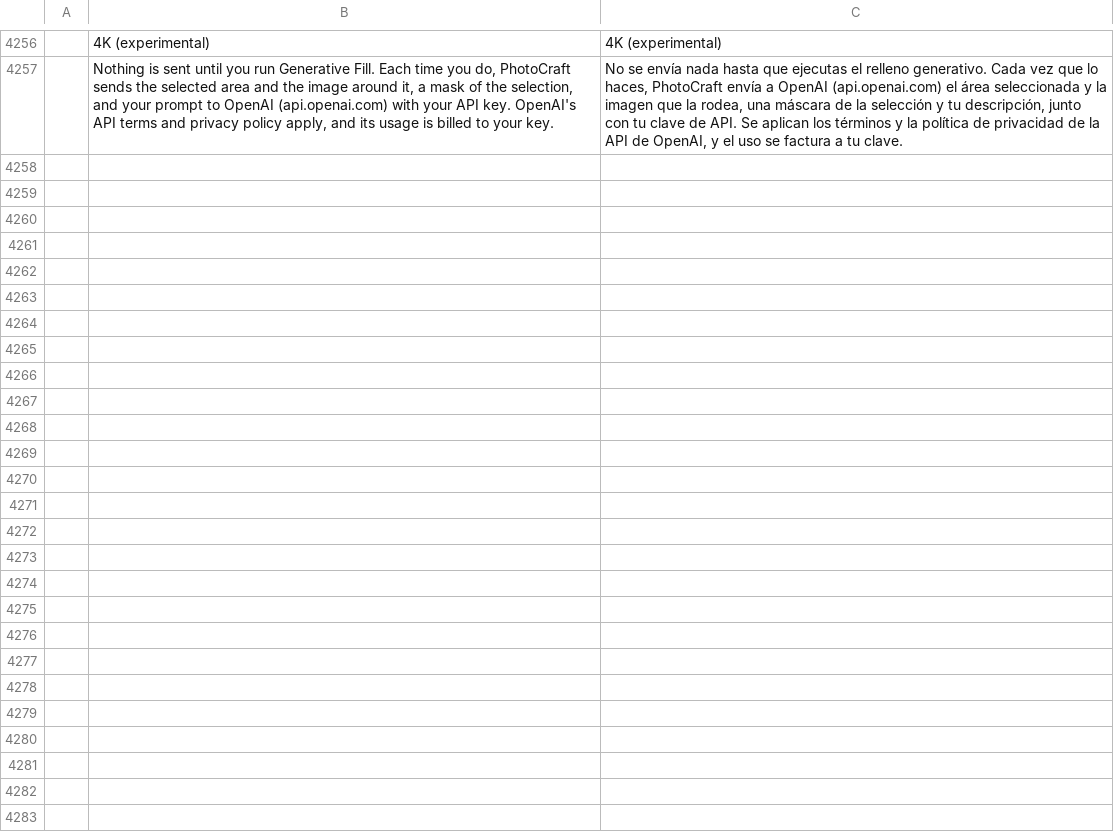
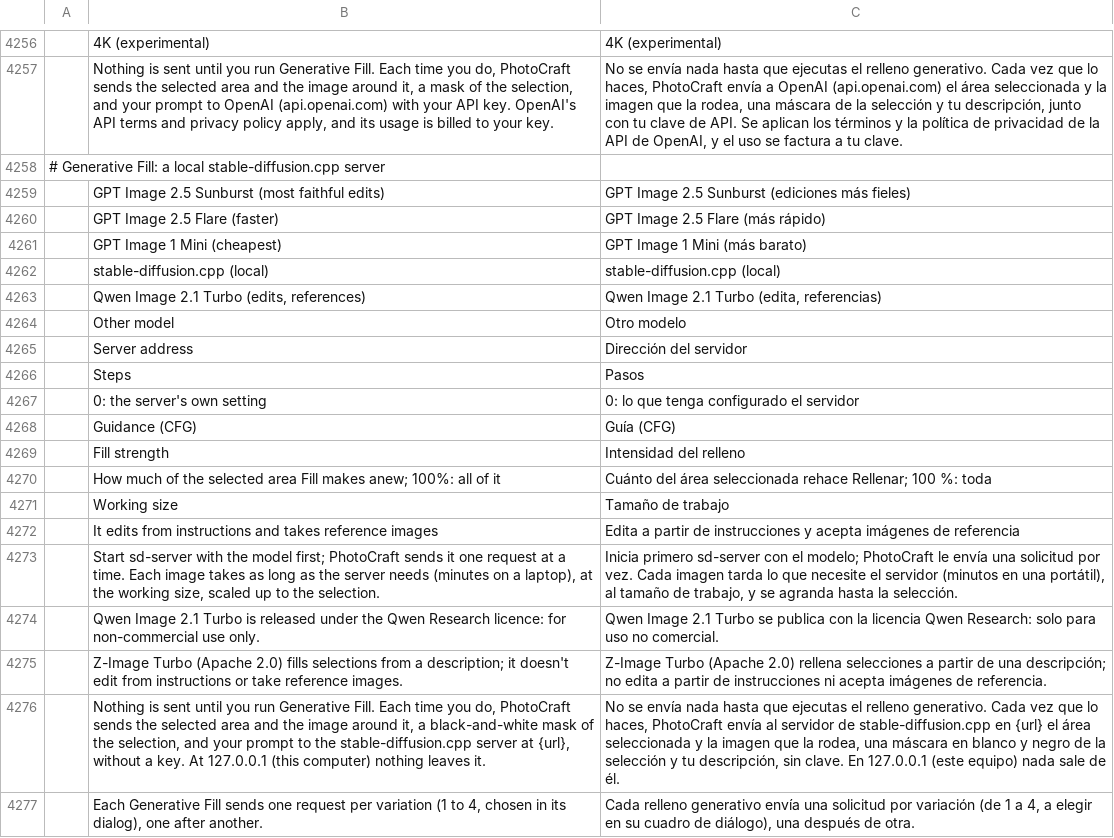
Before and after one commit to alvarohn/photocraft, a TSV file: crates/ui-egui/src/i18n/es.tsv, drawn as a sheet; only a part is shown, gaps mark what is left out; the diff names each change by its address in the sheet, - before the commit and + after, or states it on an @@ line.

```diff
--- a/crates/ui-egui/src/i18n/es.tsv
+++ b/crates/ui-egui/src/i18n/es.tsv
+row 4258: # Generative Fill: a local stable-diffusion.cpp server
+row 4259:  | GPT Image 2.5 Sunburst (most faithful edits) | GPT Image 2.5 Sunburst (ediciones más fieles)
+row 4260:  | GPT Image 2.5 Flare (faster) | GPT Image 2.5 Flare (más rápido)
+row 4261:  | GPT Image 1 Mini (cheapest) | GPT Image 1 Mini (más barato)
+row 4262:  | stable-diffusion.cpp (local) | stable-diffusion.cpp (local)
+row 4263:  | Qwen Image 2.1 Turbo (edits, references) | Qwen Image 2.1 Turbo (edita, referencias)
+row 4264:  | Other model | Otro modelo
+row 4265:  | Server address | Dirección del servidor
+row 4266:  | Steps | Pasos
+row 4267:  | 0: the server's own setting | 0: lo que tenga configurado el servidor
+row 4268:  | Guidance (CFG) | Guía (CFG)
+row 4269:  | Fill strength | Intensidad del relleno
+row 4270:  | How much of the selected area Fill makes anew; 100%: all of it | Cuánto del área seleccionada rehace Rellenar; 100 %: toda
+row 4271:  | Working size | Tamaño de trabajo
+row 4272:  | It edits from instructions and takes reference images | Edita a partir de instrucciones y acepta imágenes de referencia
+row 4273:  | Start sd-server with the model first; PhotoCraft sends it one request at a time. Each image takes as long as the server needs (minutes on a laptop), at the working size, scaled up to the selection. | Inicia primero sd-server con el modelo; PhotoCraft le envía una solicitud por vez. Cada imagen tarda lo que necesite el servidor (minutos en una portátil), al tamaño de trabajo, y se agranda hasta la selección.
+row 4274:  | Qwen Image 2.1 Turbo is released under the Qwen Research licence: for non-commercial use only. | Qwen Image 2.1 Turbo se publica con la licencia Qwen Research: solo para uso no comercial.
+row 4275:  | Z-Image Turbo (Apache 2.0) fills selections from a description; it doesn't edit from instructions or take reference images. | Z-Image Turbo (Apache 2.0) rellena selecciones a partir de una descripción; no edita a partir de instrucciones ni acepta imágenes de referencia.
+row 4276:  | Nothing is sent until you run Generative Fill. Each time you do, PhotoCraft sends the selected area and the image around it, a black-and-white mask of the selection, and your prompt to the stable-diffusion.cpp server at {url}, without a key. At 127.0.0.1 (this computer) nothing leaves it. | No se envía nada hasta que ejecutas el relleno generativo. Cada vez que lo haces, PhotoCraft envía al servidor de stable-diffusion.cpp en {url} el área seleccionada y la imagen que la rodea, una máscara en blanco y negro de la selección y tu descripción, sin clave. En 127.0.0.1 (este equipo) nada sale de él.
+row 4277:  | Each Generative Fill sends one request per variation (1 to 4, chosen in its dialog), one after another. | Cada relleno generativo envía una solicitud por variación (de 1 a 4, a elegir en su cuadro de diálogo), una después de otra.
```
Also changed, not shown: 8 other files.
